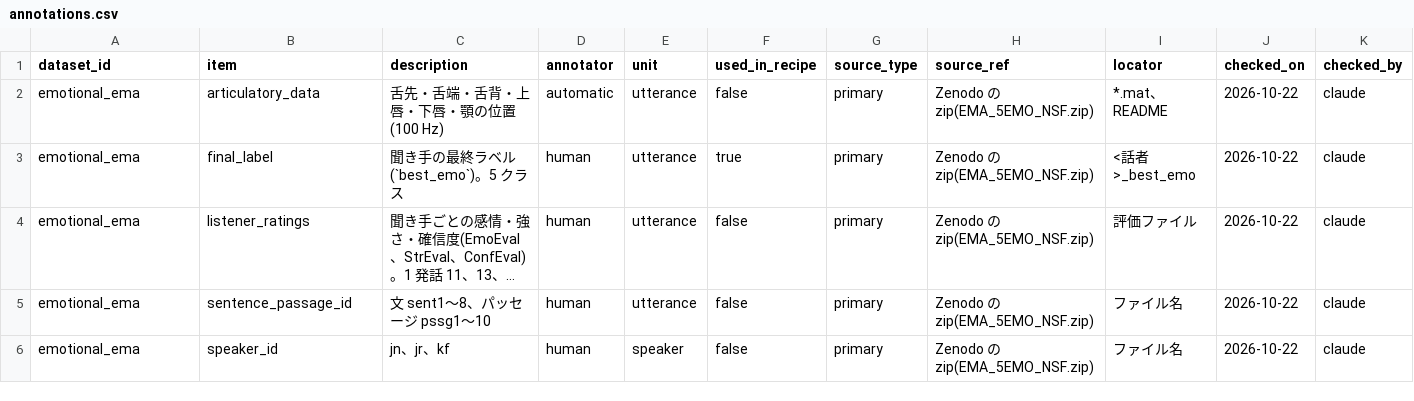
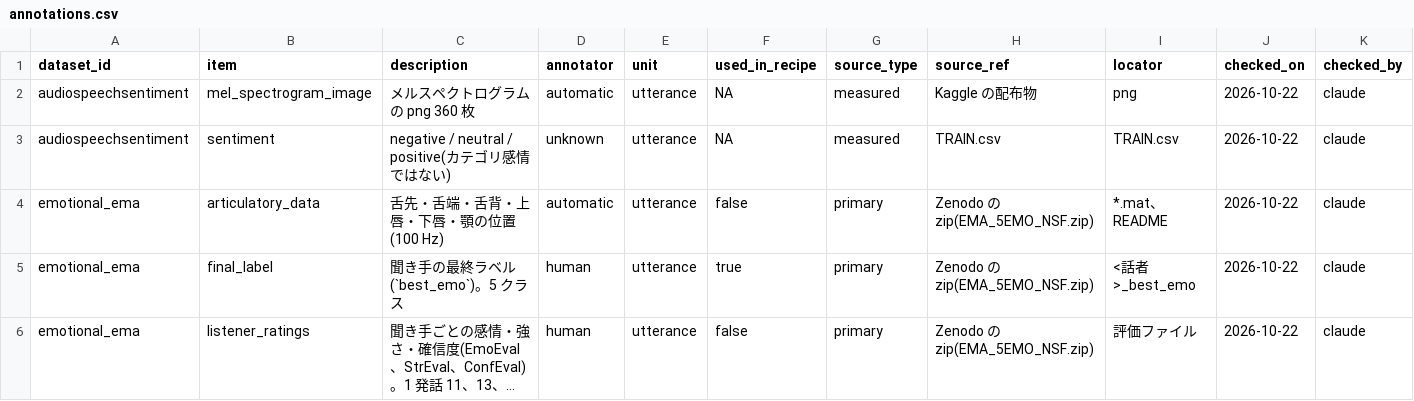
Before and after one commit to itoten/ser_dataset_db, a CSV file: data/annotations.csv, drawn as a sheet; only a part is shown; the shorter side is filled out with more unchanged rows; long unchanged cells end in …; rows hold the shown columns only; the diff names each change by its address in the sheet, - before the commit and + after, or states it on an @@ line.

```diff
--- a/data/annotations.csv
+++ b/data/annotations.csv
+row 2: audiospeechsentiment | mel_spectrogram_image | メルスペクトログラムの png 360 枚 | automatic | utterance | NA | measured | Kaggle の配布物 | png | 2026-10-22 | claude
+row 3: audiospeechsentiment | sentiment | negative / neutral / positive(カテゴリ感情ではない) | unknown | utterance | NA | measured | TRAIN.csv | TRAIN.csv | 2026-10-22 | claude
```
Also changed, not shown: data/datasets.csv, views/datasets_wide.csv, 4 other files.
